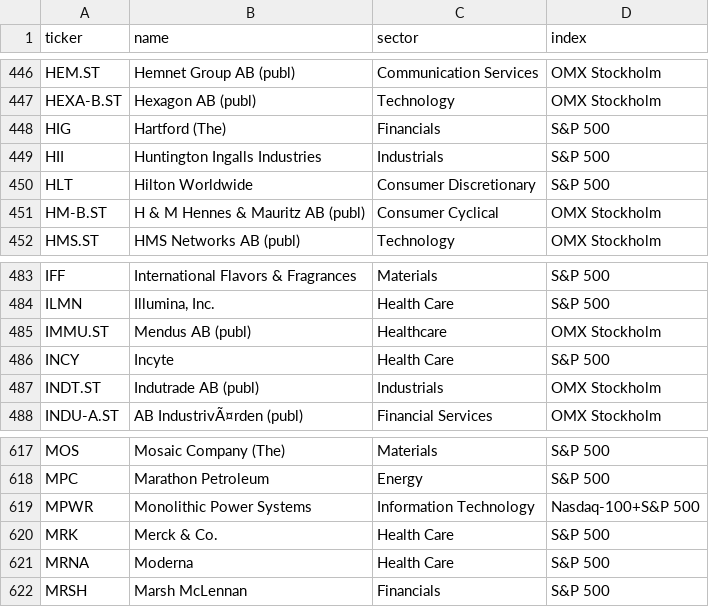
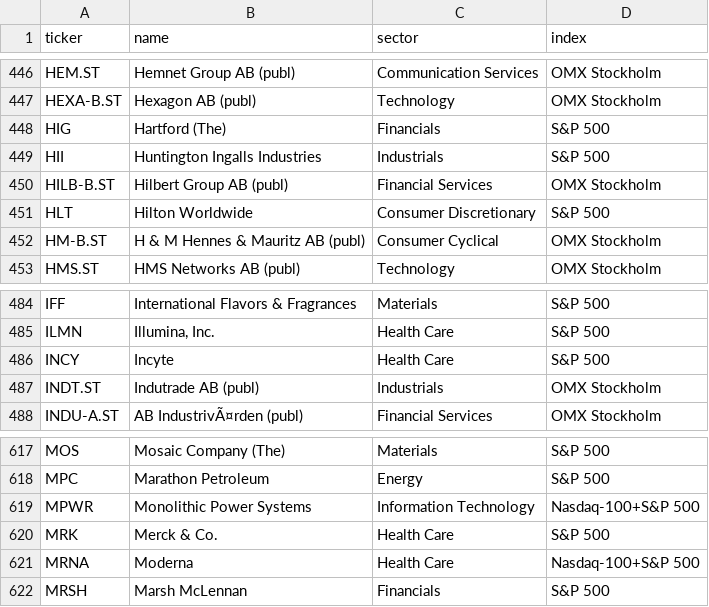
Before and after one commit to BenganTempest/Veloslimwhite, a CSV file: data/universe.csv, drawn as a sheet; only a part is shown, gaps mark what is left out.

```diff
--- a/data/universe.csv
+++ b/data/universe.csv
@@ -449,2 +449,3 @@ HIG,Hartford (The),Financials,S&P 500
 HII,Huntington Ingalls Industries,Industrials,S&P 500
+HILB-B.ST,Hilbert Group AB (publ),Financial Services,OMX Stockholm
 HLT,Hilton Worldwide,Consumer Discretionary,S&P 500
@@ -484,3 +485,2 @@ IFF,International Flavors & Fragrances,Materials,S&P 500
 ILMN,"Illumina, Inc.",Health Care,S&P 500
-IMMU.ST,Mendus AB (publ),Healthcare,OMX Stockholm
 INCY,Incyte,Health Care,S&P 500
@@ -620,3 +620,3 @@ MPWR,Monolithic Power Systems,Information Technology,Nasdaq-100+S&P 500
 MRK,Merck & Co.,Health Care,S&P 500
-MRNA,Moderna,Health Care,S&P 500
+MRNA,Moderna,Health Care,Nasdaq-100+S&P 500
 MRSH,Marsh McLennan,Financials,S&P 500
```
Also changed, not shown: data/benchmarks.csv, data/run_log.csv, 3 other files.
